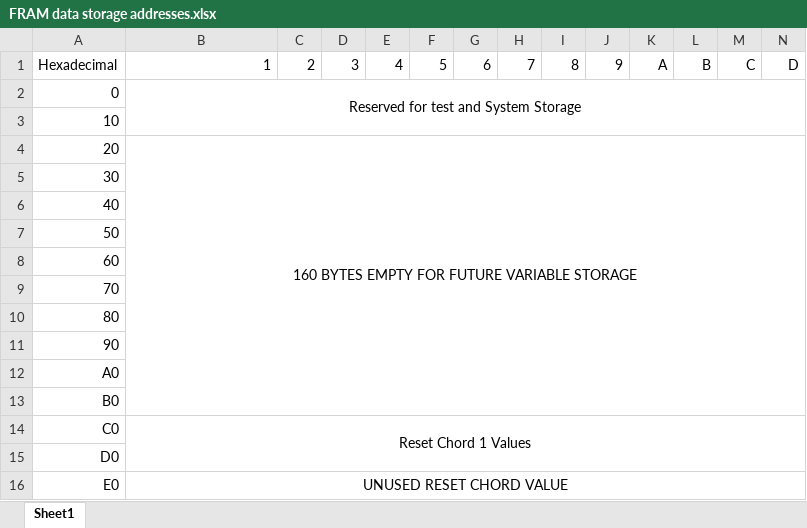
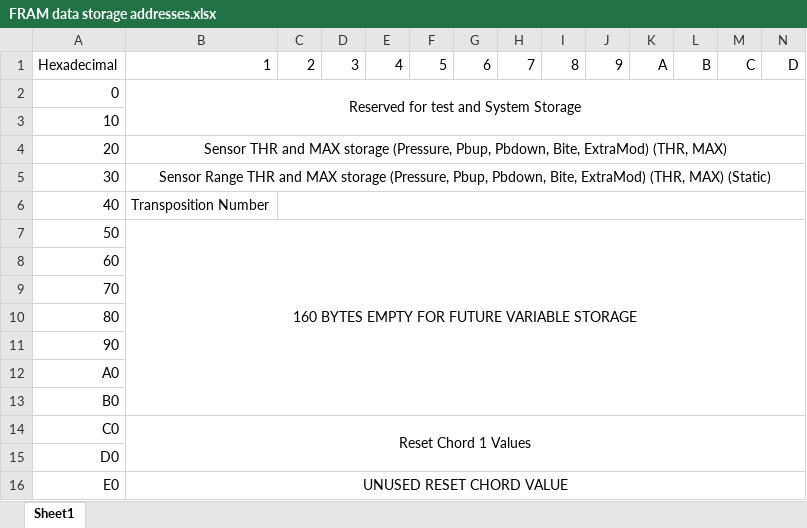
Before and after one commit to ConDarth/MidiEVS, an Excel workbook: Documentation/FRAM data storage addresses.xlsx, sheet Sheet1, drawn as a sheet; only a part is shown; values as stored, in another font and other column widths than the file's, no borders; the diff names each change by its address in the sheet, - before the commit and + after, or states it on an @@ line.

Commit message:
revised display code to add in fram for transposition and reformatted the sensor adjustments

```diff
--- a/Documentation/FRAM data storage addresses.xlsx (sheet Sheet1)
+++ b/Documentation/FRAM data storage addresses.xlsx (sheet Sheet1)
-B4: 160 BYTES EMPTY FOR FUTURE VARIABLE STORAGE
+B4: Sensor THR and MAX storage (Pressure, Pbup, Pbdown, Bite, ExtraMod) (THR, MAX)
-B4:P13 merged
+B4:P4 merged
-B5: (empty)
+B5: Sensor Range THR and MAX storage (Pressure, Pbup, Pbdown, Bite, ExtraMod) (THR, MAX) (Static)
+B5:P5 merged
-B6: (empty)
+B6: Transposition Number
+C6:P6 merged
-B7: (empty)
+B7: 160 BYTES EMPTY FOR FUTURE VARIABLE STORAGE
+B7:P13 merged
```
Also changed, not shown: 3 other files.
